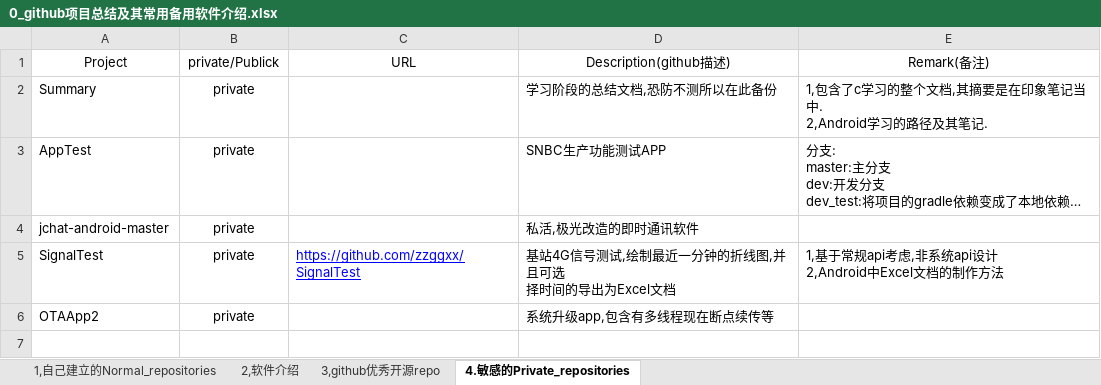
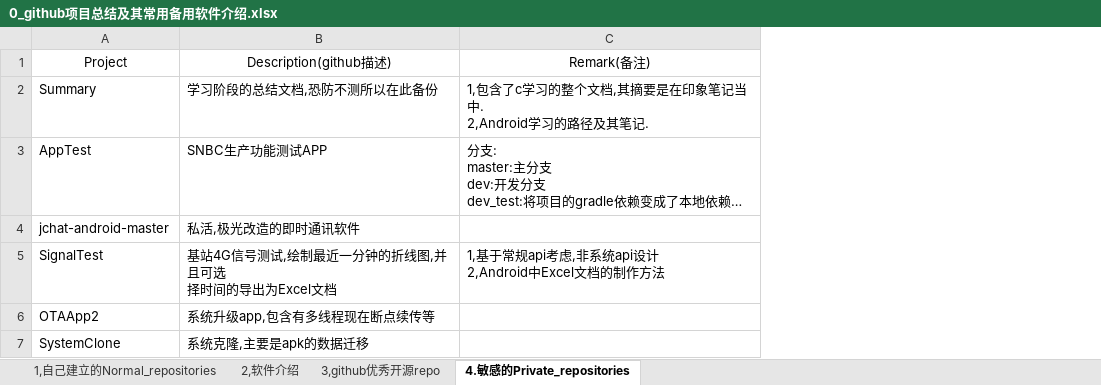
Before and after one commit to zzggxx/Summary, an Excel workbook: 0_github项目总结及其常用备用软件介绍.xlsx, sheet 4.敏感的Private_repositories, drawn as a sheet; long unchanged cells end in …; values as stored, in another font and other column widths than the file's, no borders; removed rows and columns are numbered as before the commit, all else as after; the diff names each change by its address in the sheet, - before the commit and + after, or states it on an @@ line.

```diff
--- a/0_github项目总结及其常用备用软件介绍.xlsx (sheet 4.敏感的Private_repositories)
+++ b/0_github项目总结及其常用备用软件介绍.xlsx (sheet 4.敏感的Private_repositories)
-column B, rows 1-6: private/Publick | private | private | private | private | private
-column C, rows 1-5: URL |  |  |  | https://github.com/zzggxx/SignalTest
+row 7: SystemClone | 系统克隆,主要是apk的数据迁移
```
Also changed, not shown: 1 other file.
